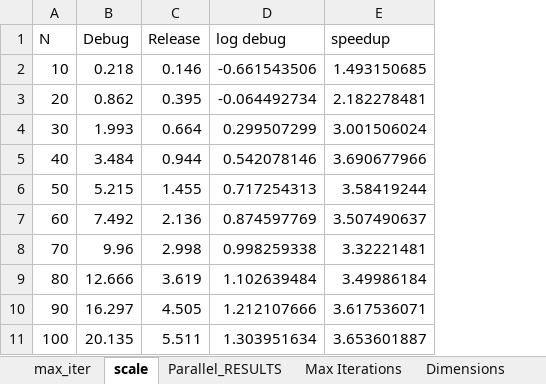
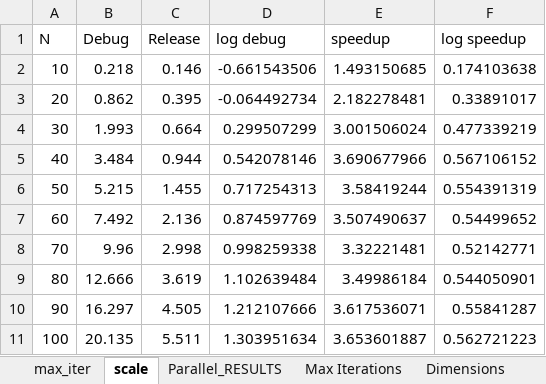
Before and after one commit to samuraisoldier/HPCE-CWK1, an Excel workbook: results/cwk1.xlsx, sheet scale, drawn as a sheet; values as stored, in another font and other column widths than the file's, no borders; charts and pictures not drawn; the diff names each change by its address in the sheet, - before the commit and + after, or states it on an @@ line.

```diff
--- a/results/cwk1.xlsx (sheet scale)
+++ b/results/cwk1.xlsx (sheet scale)
+column F (log speedup), rows 2-11: 0.174103638 | 0.33891017 | 0.477339219 | 0.567106152 | 0.554391319 | 0.54499652 | 0.52142771 | 0.544050901 | 0.55841287 | 0.562721223
```
Also changed, not shown: charts or pictures, 1 other file.
